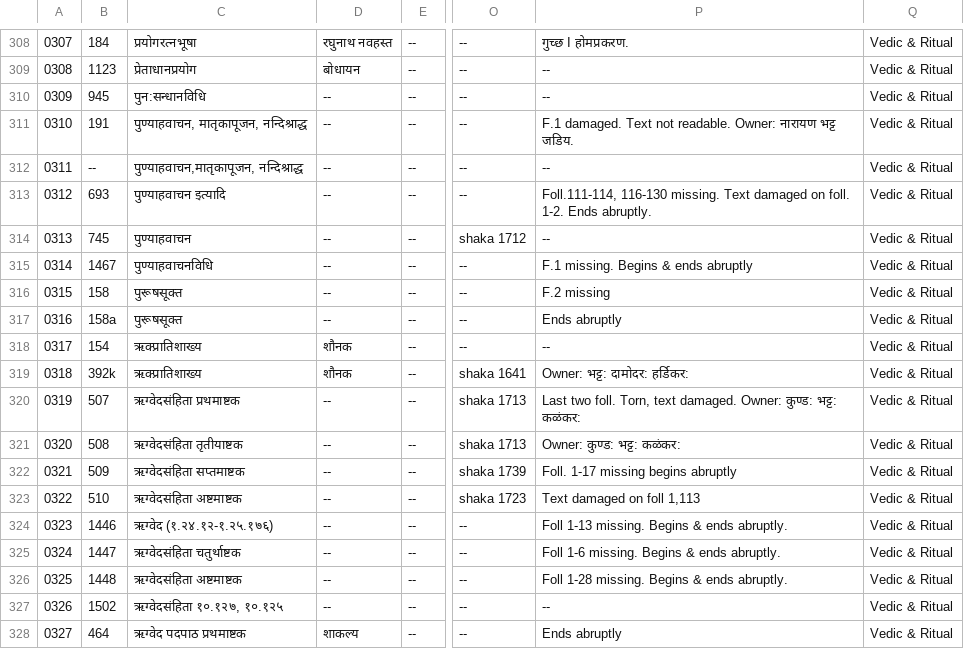
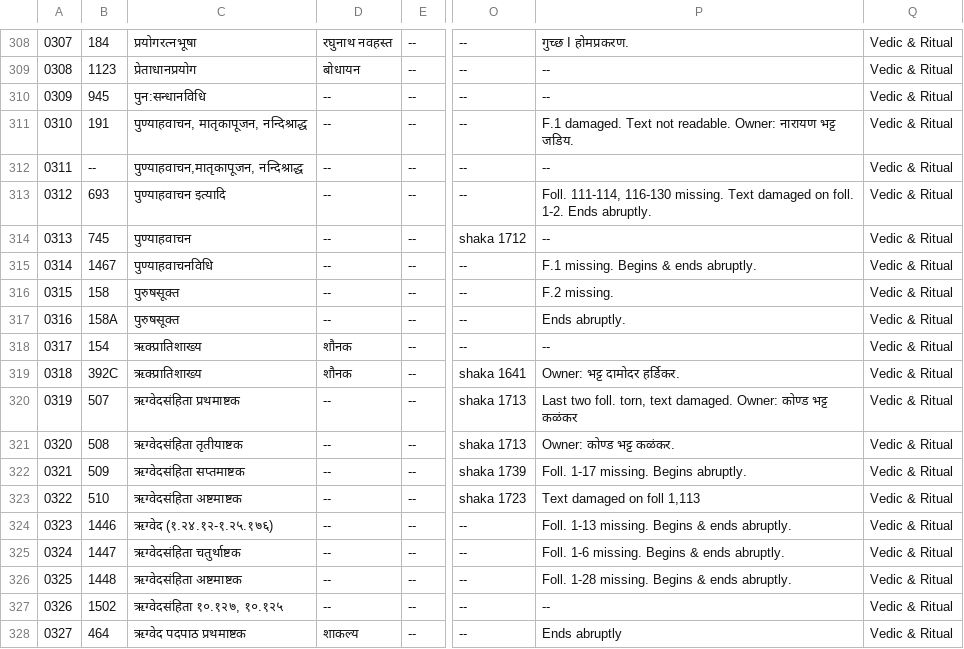
Before and after one commit to drdhaval2785/ChunilalGandhiVidyabhavan, a TSV file: derivedFiles/cataloguev006.tsv, drawn as a sheet; only a part is shown, gaps mark what is left out; the diff names each change by its address in the sheet, - before the commit and + after, or states it on an @@ line.

```diff
--- a/derivedFiles/cataloguev006.tsv
+++ b/derivedFiles/cataloguev006.tsv
-P313: Foll.111-114, 116-130 missing.…
+P313: Foll. 111-114, 116-130 missing.…
-P315: F.1 missing. Begins & ends abruptly
+P315: F.1 missing. Begins & ends abruptly.
-C316:C317: पुरूषसूक्त
+C316:C317: पुरुषसूक्त
-P316: F.2 missing
+P316: F.2 missing.
-B317: 158a
+B317: 158A
-P317: Ends abruptly
+P317: Ends abruptly.
-B319: 392k
+B319: 392C
-P319: Owner: भट्ट: दामोदर: हर्डिकर:
+P319: Owner: भट्ट दामोदर हर्डिकर.
-P320: …two foll. Torn, text damaged. Owner: कुण्ड: भट्ट: कळंकर:
+P320: …two foll. torn, text damaged. Owner: कोण्ड भट्ट कळंकर
-P321: Owner: कुण्ड: भट्ट: कळंकर:
+P321: Owner: कोण्ड भट्ट कळंकर.
-P322: Foll. 1-17 missing begins abruptly
+P322: Foll. 1-17 missing. Begins abruptly.
-P324: Foll 1-13 missing. Begins & ends abruptly.
+P324: Foll. 1-13 missing. Begins & ends abruptly.
-P325: Foll 1-6 missing. Begins & ends abruptly.
+P325: Foll. 1-6 missing. Begins & ends abruptly.
-P326: Foll 1-28 missing. Begins & ends abruptly.
+P326: Foll. 1-28 missing. Begins & ends abruptly.
```
Also changed, not shown: 1 other file.
